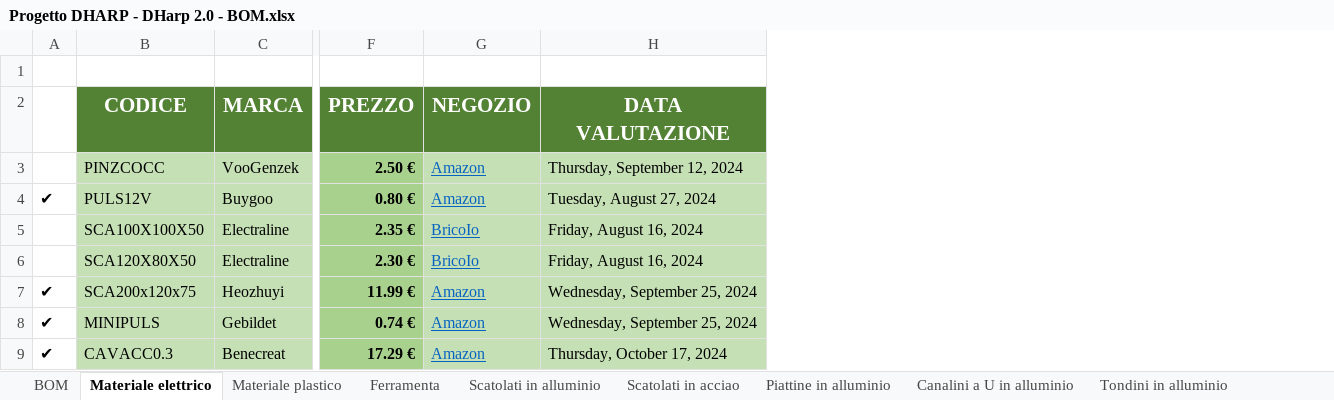
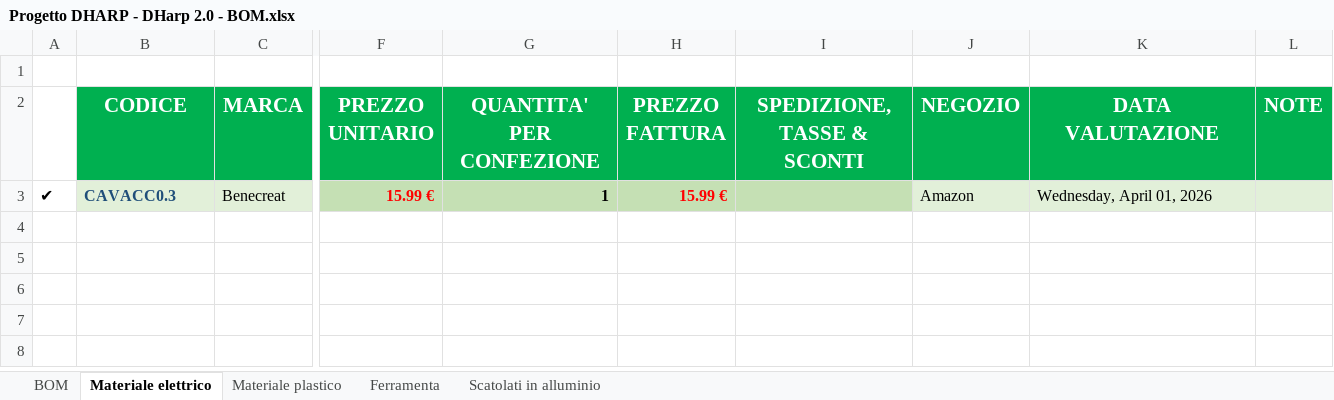
Before and after one commit to ArrosciaFabLab/DHarp, an Excel workbook: Documentazione/Progetto DHARP - DHarp 2.0 - BOM.xlsx, sheet Materiale elettrico, drawn as a sheet; only a part is shown, gaps mark what is left out; values as stored, in another font and other column widths than the file's, no borders; removed rows and columns are numbered as before the commit, all else as after; rows hold the shown columns only; the diff covers the shown part only; the diff names each change by its address in the sheet, - before the commit and + after, or states it on an @@ line.

Commit message:
Bill Of Material
01042026

```diff
--- a/Documentazione/Progetto DHARP - DHarp 2.0 - BOM.xlsx (sheet Materiale elettrico)
+++ b/Documentazione/Progetto DHARP - DHarp 2.0 - BOM.xlsx (sheet Materiale elettrico)
-sheet tab: Scatolati in acciao
-sheet tab: Piattine in alluminio
-sheet tab: Canalini a U in alluminio
-sheet tab: Tondini in alluminio
-column F (PREZZO), row 9: 17.29 €
+column F (PREZZO UNITARIO), row 3: 15.99 €
+column G (QUANTITA' PER CONFEZIONE), row 3: 1
+column H (PREZZO FATTURA), row 3: 15.99 €
+column I (SPEDIZIONE, TASSE & SCONTI), empty
+column L (NOTE), empty
-B2:C2 fill: #548235
+B2:C2 fill: #00B050
-J2:K2 fill: #548235
+J2:K2 fill: #00B050
-row 3:  | PINZCOCC | VooGenzek | 2.50 € | Amazon | Thursday, September 12, 2024
-row 4: ✔ | PULS12V | Buygoo | 0.80 € | Amazon | Tuesday, August 27, 2024
-row 5:  | SCA100X100X50 | Electraline | 2.35 € | BricoIo | Friday, August 16, 2024
-row 6:  | SCA120X80X50 | Electraline | 2.30 € | BricoIo | Friday, August 16, 2024
-row 7: ✔ | SCA200x120x75 | Heozhuyi | 11.99 € | Amazon | Wednesday, September 25, 2024
-row 8: ✔ | MINIPULS | Gebildet | 0.74 € | Amazon | Wednesday, September 25, 2024
-B3:C3 fill: #C5E0B4
+B3:C3 fill: #E2F0D9
@@ B3 bold: off → on, text colour: black → #1F4E79 @@
-J3:K3 fill: #C5E0B4
+J3:K3 fill: #E2F0D9
@@ J3 underline: on → off, text colour: #0563C1 → black @@
-K3 (DATA VALUTAZIONE): Thursday, October 17, 2024
+K3 (DATA VALUTAZIONE): Wednesday, April 01, 2026
```
Also changed, not shown: cell formats elsewhere in this sheet, sheet Scatolati in alluminio, sheet BOM, sheet Materiale plastico, sheet Ferramenta, other sheet tabs, formulas that keep their value.
